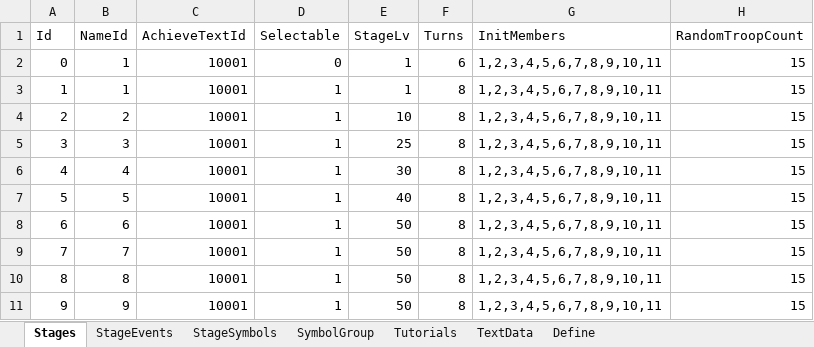
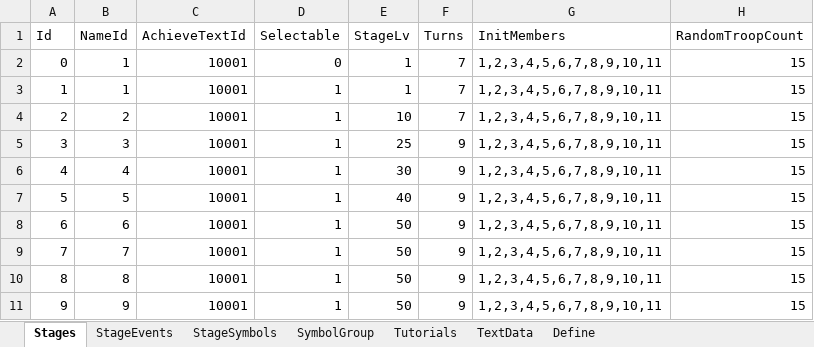
Before and after one commit to seedsclaft/unity, an Excel workbook: Assets/Data/Stages.xlsx, sheet Stages, drawn as a sheet; only a part is shown; values as stored, in another font and other column widths than the file's, no borders; the diff names each change by its address in the sheet, - before the commit and + after, or states it on an @@ line.

```diff
--- a/Assets/Data/Stages.xlsx (sheet Stages)
+++ b/Assets/Data/Stages.xlsx (sheet Stages)
-F2 (Turns): 6
+F2 (Turns): 7
-F3:F4 (Turns): 8
+F3:F4 (Turns): 7
-F5:F11 (Turns): 8
+F5:F11 (Turns): 9
```
Also changed, not shown: sheet StageSymbols, formulas that keep their value, 2 other files.
